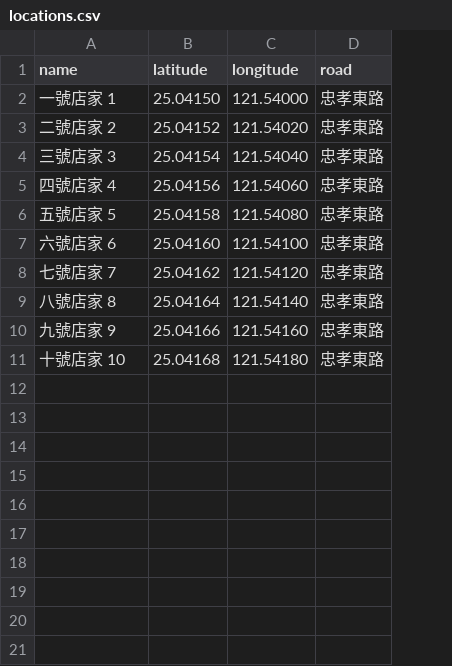
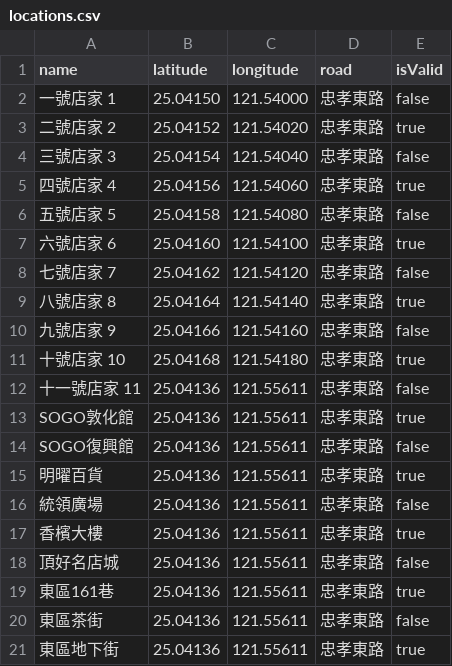
Before and after one commit to thumor0923/MapWebsite, a CSV file: public/locations.csv, drawn as a sheet; the diff names each change by its address in the sheet, - before the commit and + after, or states it on an @@ line.

```diff
--- a/public/locations.csv
+++ b/public/locations.csv
+column E (isValid), rows 2-11: false | true | false | true | false | true | false | true | false | true
+row 12: 十一號店家 11 | 25.04136 | 121.55611 | 忠孝東路 | false
+row 13: SOGO敦化館 | 25.04136 | 121.55611 | 忠孝東路 | true
+row 14: SOGO復興館 | 25.04136 | 121.55611 | 忠孝東路 | false
+row 15: 明曜百貨 | 25.04136 | 121.55611 | 忠孝東路 | true
+row 16: 統領廣場 | 25.04136 | 121.55611 | 忠孝東路 | false
+row 17: 香檳大樓 | 25.04136 | 121.55611 | 忠孝東路 | true
+row 18: 頂好名店城 | 25.04136 | 121.55611 | 忠孝東路 | false
+row 19: 東區161巷 | 25.04136 | 121.55611 | 忠孝東路 | true
+row 20: 東區茶街 | 25.04136 | 121.55611 | 忠孝東路 | false
+row 21: 東區地下街 | 25.04136 | 121.55611 | 忠孝東路 | true
```
Also changed, not shown: 15 other files.
